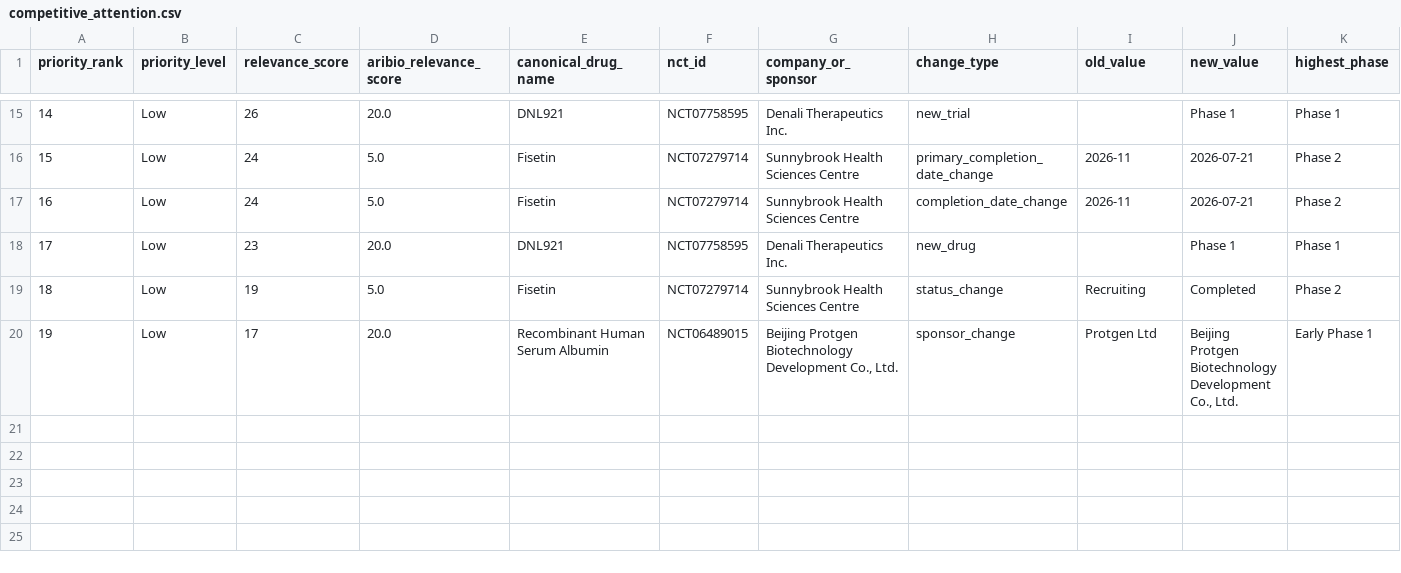
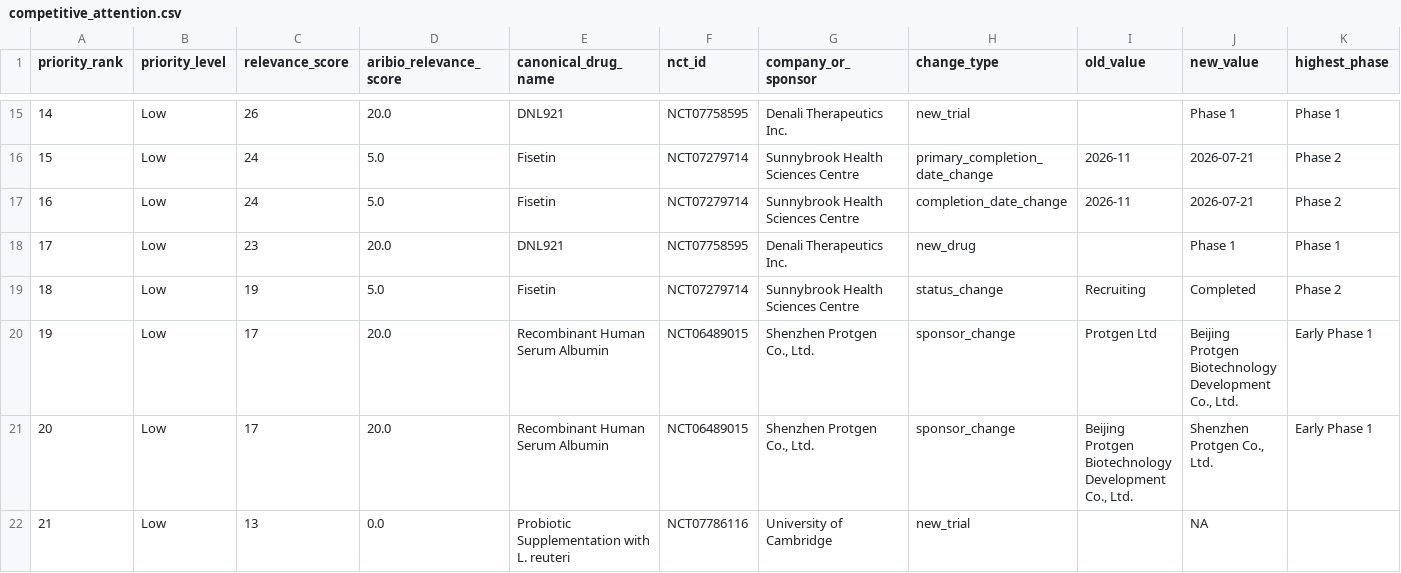
Before and after one commit to juniparkk/AriBio-Clinical-Trial-Pipeline, a CSV file: outputs/competitive_attention.csv, drawn as a sheet; only a part is shown, gaps mark what is left out; rows hold the shown columns only; the diff names each change by its address in the sheet, - before the commit and + after, or states it on an @@ line.

```diff
--- a/outputs/competitive_attention.csv
+++ b/outputs/competitive_attention.csv
-G20 (company_or_sponsor): Beijing Protgen Biotechnology Development Co., Ltd.
+G20 (company_or_sponsor): Shenzhen Protgen Co., Ltd.
+row 21: 20 | Low | 17 | 20.0 | Recombinant Human Serum Albumin | NCT06489015 | Shenzhen Protgen Co., Ltd. | sponsor_change | Beijing Protgen Biotechnology Development Co., Ltd. | Shenzhen Protgen Co., Ltd. | Early Phase 1
+row 22: 21 | Low | 13 | 0.0 | Probiotic Supplementation with L. reuteri | NCT07786116 | University of Cambridge | new_trial |  | NA
```
Also changed, not shown: outputs/classification_conflicts.csv, outputs/classification_gap_audit.csv, 8 other files.
